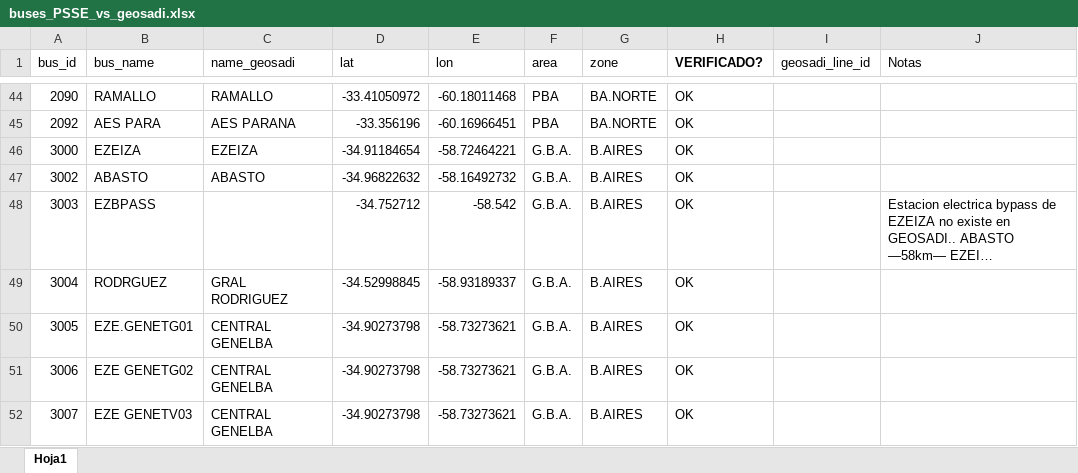
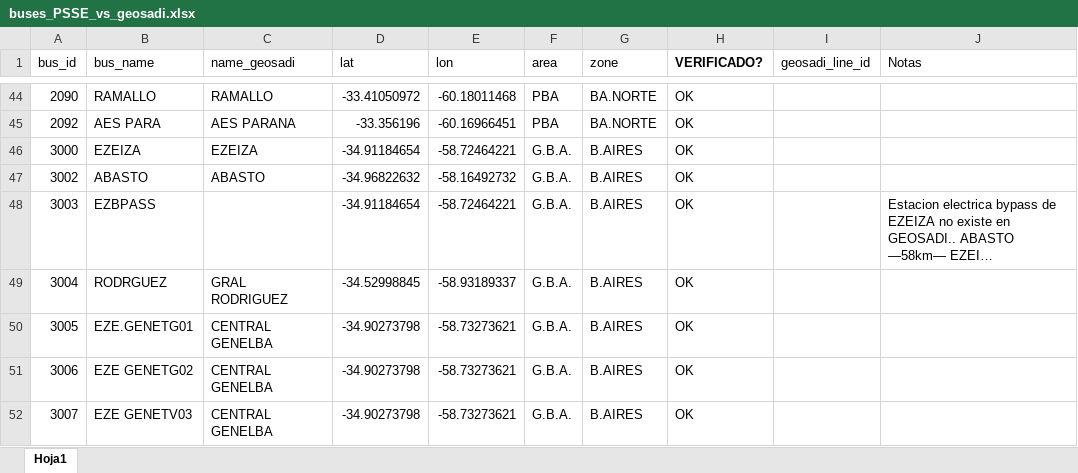
Before and after one commit to FTDT-PyPSA/PyPSA-AR, an Excel workbook: data/network_500kv/buses_PSSE_vs_geosadi.xlsx, sheet Hoja1, drawn as a sheet; only a part is shown, gaps mark what is left out; long unchanged cells end in …; values as stored, in another font and other column widths than the file's, no borders; the diff names each change by its address in the sheet, - before the commit and + after, or states it on an @@ line.

```diff
--- a/data/network_500kv/buses_PSSE_vs_geosadi.xlsx (sheet Hoja1)
+++ b/data/network_500kv/buses_PSSE_vs_geosadi.xlsx (sheet Hoja1)
-D48 (lat): -34.752712
+D48 (lat): -34.91184654
-E48 (lon): -58.542
+E48 (lon): -58.72464221
```
Also changed, not shown: 27 other files.
